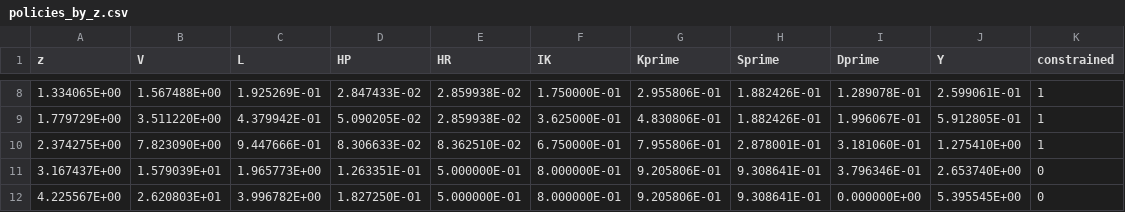
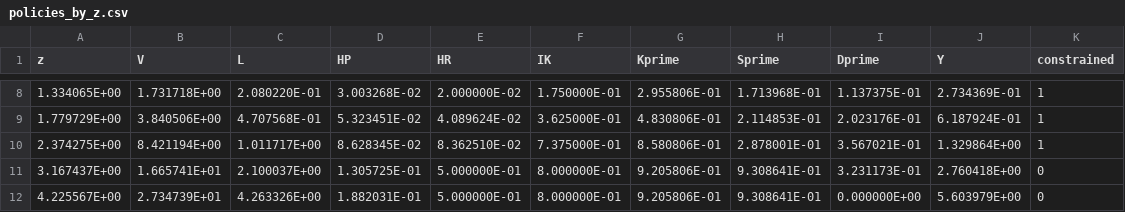
Before and after one commit to alexvifer/Intangible_skill_Vicente, a CSV file: model_fortran/output/policies_by_z.csv, drawn as a sheet; only a part is shown, gaps mark what is left out; the diff covers the shown part only.

```diff
--- a/model_fortran/output/policies_by_z.csv
+++ b/model_fortran/output/policies_by_z.csv
@@ -8,5 +8,5 @@ z,V,L,HP,HR,IK,Kprime,Sprime,Dprime,Y,constrained
-  1.334065E+00,  1.567488E+00,  1.925269E-01,  2.847433E-02,  2.859938E-02,  1.750000E-01,  2.955806E-01,  1.882426E-01,  1.289078E-01,  2.599061E-01,1
-  1.779729E+00,  3.511220E+00,  4.379942E-01,  5.090205E-02,  2.859938E-02,  3.625000E-01,  4.830806E-01,  1.882426E-01,  1.996067E-01,  5.912805E-01,1
-  2.374275E+00,  7.823090E+00,  9.447666E-01,  8.306633E-02,  8.362510E-02,  6.750000E-01,  7.955806E-01,  2.878001E-01,  3.181060E-01,  1.275410E+00,1
-  3.167437E+00,  1.579039E+01,  1.965773E+00,  1.263351E-01,  5.000000E-01,  8.000000E-01,  9.205806E-01,  9.308641E-01,  3.796346E-01,  2.653740E+00,0
-  4.225567E+00,  2.620803E+01,  3.996782E+00,  1.827250E-01,  5.000000E-01,  8.000000E-01,  9.205806E-01,  9.308641E-01,  0.000000E+00,  5.395545E+00,0
+  1.334065E+00,  1.731718E+00,  2.080220E-01,  3.003268E-02,  2.000000E-02,  1.750000E-01,  2.955806E-01,  1.713968E-01,  1.137375E-01,  2.734369E-01,1
+  1.779729E+00,  3.840506E+00,  4.707568E-01,  5.323451E-02,  4.089624E-02,  3.625000E-01,  4.830806E-01,  2.114853E-01,  2.023176E-01,  6.187924E-01,1
+  2.374275E+00,  8.421194E+00,  1.011717E+00,  8.628345E-02,  8.362510E-02,  7.375000E-01,  8.580806E-01,  2.878001E-01,  3.567021E-01,  1.329864E+00,1
+  3.167437E+00,  1.665741E+01,  2.100037E+00,  1.305725E-01,  5.000000E-01,  8.000000E-01,  9.205806E-01,  9.308641E-01,  3.231173E-01,  2.760418E+00,0
+  4.225567E+00,  2.734739E+01,  4.263326E+00,  1.882031E-01,  5.000000E-01,  8.000000E-01,  9.205806E-01,  9.308641E-01,  0.000000E+00,  5.603979E+00,0
```
Also changed, not shown: 31 edited cells elsewhere in this file, model_fortran/output/policies_by_K.csv, model_fortran/output/policies_by_S.csv, 36 other files.
